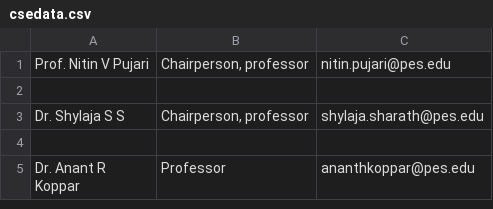
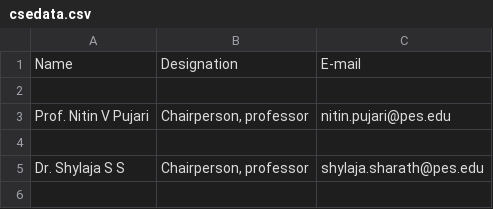
Before and after one commit to dscpesu/PESU-Chatter-Bot, a CSV file: data/Faculty/CSVs/csedata.csv, drawn as a sheet; only a part is shown; the shorter side is filled out with more unchanged rows.

```diff
--- a/data/Faculty/CSVs/csedata.csv
+++ b/data/Faculty/CSVs/csedata.csv
@@ -1 +1,3 @@
+Name,Designation,E-mail
+
 Prof. Nitin V Pujari,"Chairperson, professor",nitin.pujari@pes.edu
```
Also changed, not shown: data/Faculty/CSVs/ecedata.csv, data/Faculty/CSVs/eeedata.csv, 12 other files.
